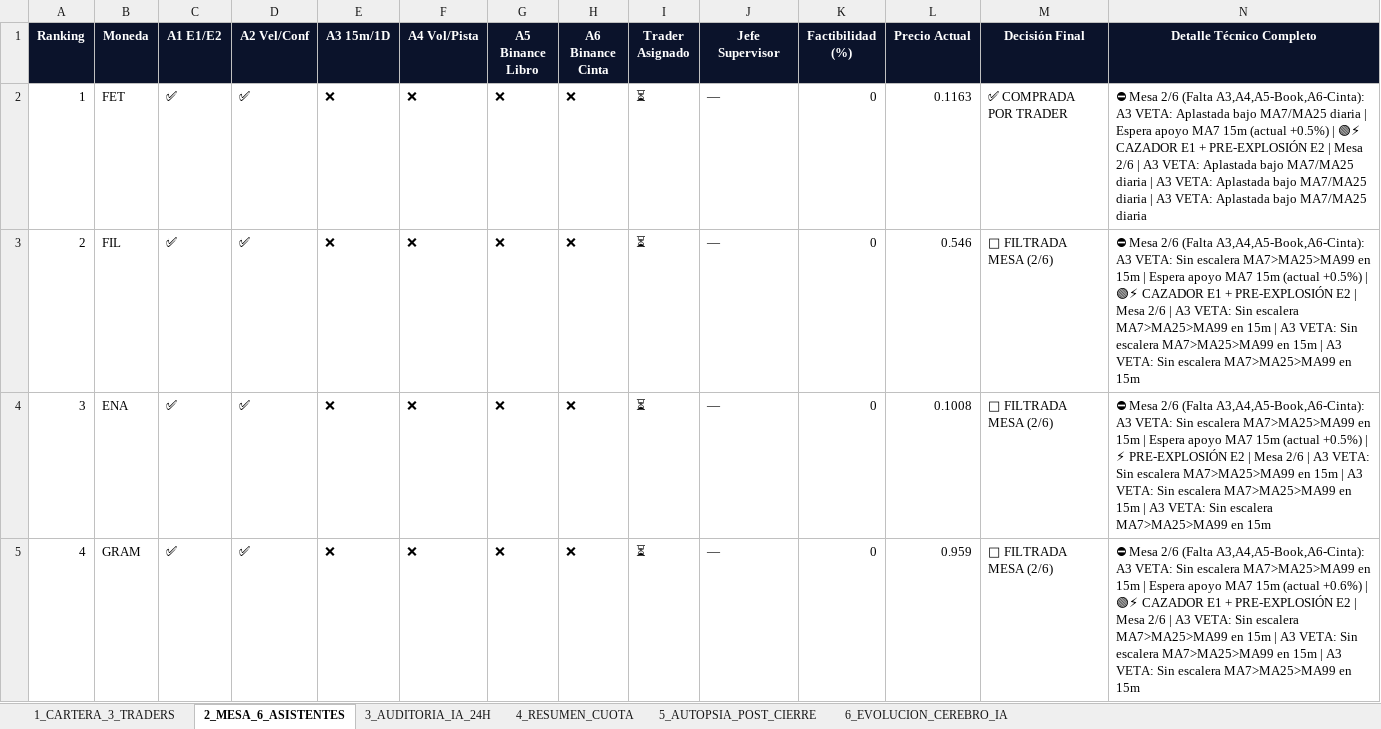
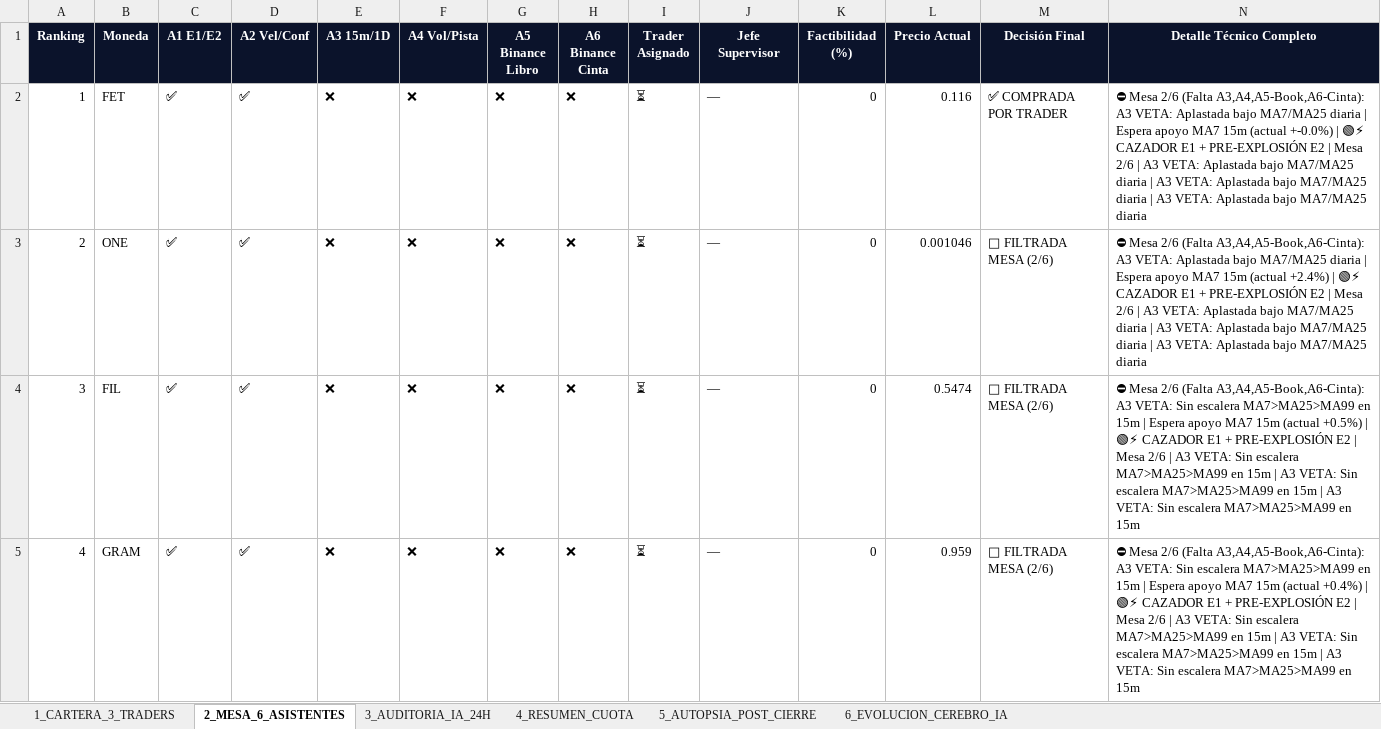
Before and after one commit to kjanoto-coder/panel-cripto, an Excel workbook: AUDITORIA_SEMANAL_PRUEBA.xlsx, sheet 2_MESA_6_ASISTENTES, drawn as a sheet; only a part is shown; values as stored, in another font and other column widths than the file's, no borders; the diff covers the shown part only; the diff names each change by its address in the sheet, - before the commit and + after, or states it on an @@ line.

```diff
--- a/AUDITORIA_SEMANAL_PRUEBA.xlsx (sheet 2_MESA_6_ASISTENTES)
+++ b/AUDITORIA_SEMANAL_PRUEBA.xlsx (sheet 2_MESA_6_ASISTENTES)
-L2 (Precio Actual): 0.1163
+L2 (Precio Actual): 0.116
-N2 (Detalle Técnico Completo): …15m (actual +0.5%) | 🟢⚡…
+N2 (Detalle Técnico Completo): …15m (actual +-0.0%) | 🟢⚡…
-B3 (Moneda): FIL
+B3 (Moneda): ONE
-L3 (Precio Actual): 0.546
+L3 (Precio Actual): 0.001046
-N3 (Detalle Técnico Completo): …A3 VETA: Sin escalera MA7>MA25>MA99 en 15m | Espera apoyo MA7 15m (actual +0.5%) | 🟢⚡ CAZADOR E1 + PRE-EXPLOSIÓN E2 | Mesa 2/6 | A3 VETA: Sin escalera MA7>MA25>MA99 en 15m | A3 VETA: Sin escalera MA7>MA25>MA99 en 15m | A3 VETA: Sin escalera MA7>MA25>MA99 en 15m
+N3 (Detalle Técnico Completo): …A3 VETA: Aplastada bajo MA7/MA25 diaria | Espera apoyo MA7 15m (actual +2.4%) | 🟢⚡ CAZADOR E1 + PRE-EXPLOSIÓN E2 | Mesa 2/6 | A3 VETA: Aplastada bajo MA7/MA25 diaria | A3 VETA: Aplastada bajo MA7/MA25 diaria | A3 VETA: Aplastada bajo MA7/MA25 diaria
-B4 (Moneda): ENA
+B4 (Moneda): FIL
-L4 (Precio Actual): 0.1008
+L4 (Precio Actual): 0.5474
-N4 (Detalle Técnico Completo): …+0.5%) | ⚡ PRE-EXPLOSIÓN E2…
+N4 (Detalle Técnico Completo): …+0.5%) | 🟢⚡ CAZADOR E1 + PRE-EXPLOSIÓN E2…
-N5 (Detalle Técnico Completo): …15m (actual +0.6%) | 🟢⚡…
+N5 (Detalle Técnico Completo): …15m (actual +0.4%) | 🟢⚡…
```
Also changed, not shown: 12 edited cells elsewhere in this sheet, sheet 3_AUDITORIA_IA_24H, sheet 1_CARTERA_3_TRADERS, sheet 4_RESUMEN_CUOTA, sheet 6_EVOLUCION_CEREBRO_IA, 3 other files.
